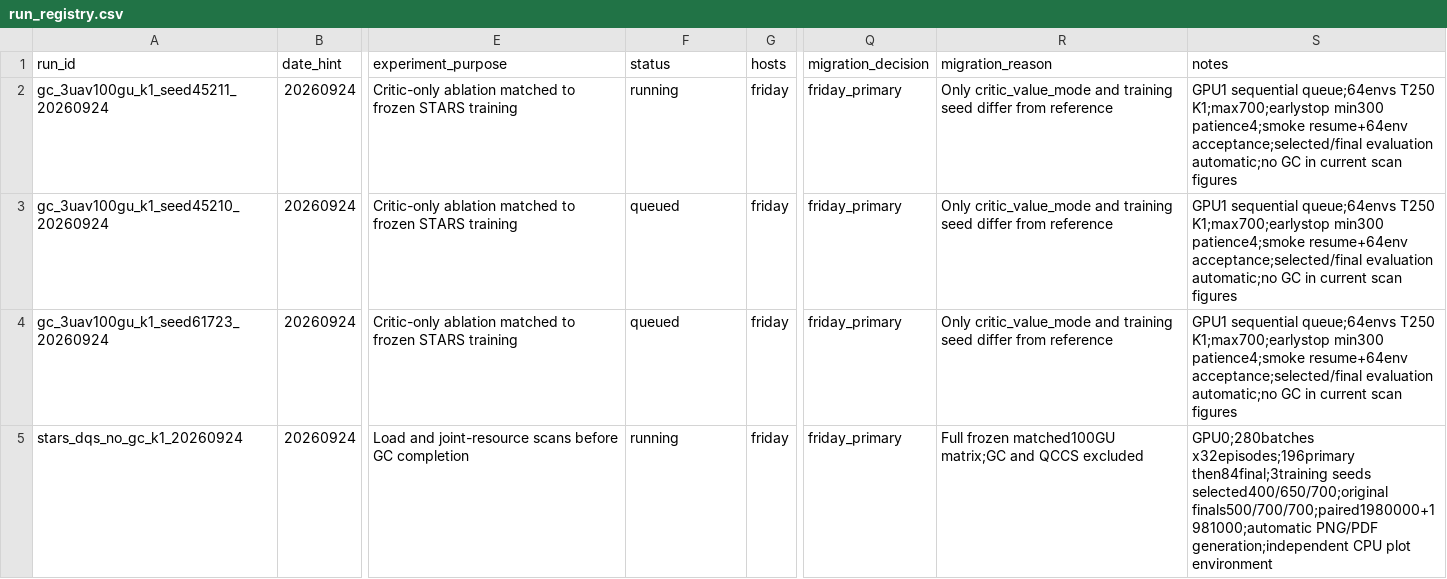
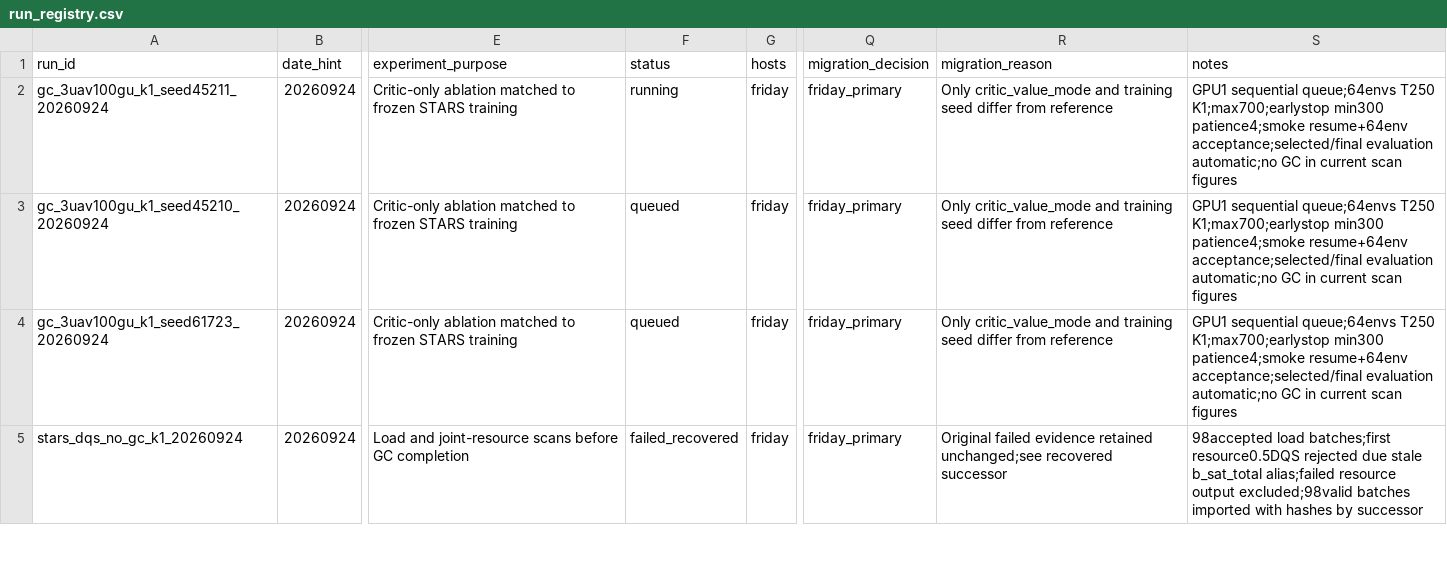
Before and after one commit to scc2450/sagin_marl, a CSV file: docs/run_registry.csv, drawn as a sheet; only a part is shown, gaps mark what is left out; the diff covers the shown part only; the diff names each change by its address in the sheet, - before the commit and + after, or states it on an @@ line.

```diff
--- a/docs/run_registry.csv
+++ b/docs/run_registry.csv
-F5 (status): running
+F5 (status): failed_recovered
-R5 (migration_reason): Full frozen matched100GU matrix;GC and QCCS excluded
+R5 (migration_reason): Original failed evidence retained unchanged;see recovered successor
-S5 (notes): GPU0;280batches x32episodes;196primary then84final;3training seeds selected400/650/700;original finals500/700/700;paired1980000+1981000;automatic PNG/PDF generation;independent CPU plot environment
+S5 (notes): 98accepted load batches;first resource0.5DQS rejected due stale b_sat_total alias;failed resource output excluded;98valid batches imported with hashes by successor
```
Also changed, not shown: 1 added row elsewhere in this file, 1 other file.
